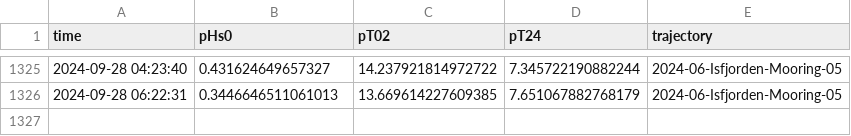
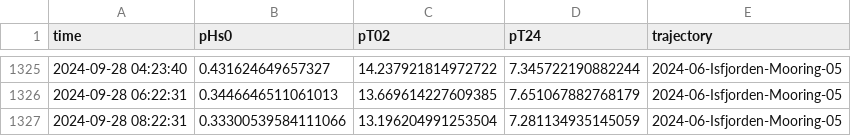
Before and after one commit to jerabaul29/data_Isfjorden_05, a CSV file: wavestat_data_Isfjorden-Mooring-05.csv, drawn as a sheet; only a part is shown, gaps mark what is left out; the diff names each change by its address in the sheet, - before the commit and + after, or states it on an @@ line.

Commit message:
Push data

```diff
--- a/wavestat_data_Isfjorden-Mooring-05.csv
+++ b/wavestat_data_Isfjorden-Mooring-05.csv
+row 1327: 2024-09-28 08:22:31 | 0.33300539584111066 | 13.196204991253504 | 7.281134935145059 | 2024-06-Isfjorden-Mooring-05
```
Also changed, not shown: 1 other file.
